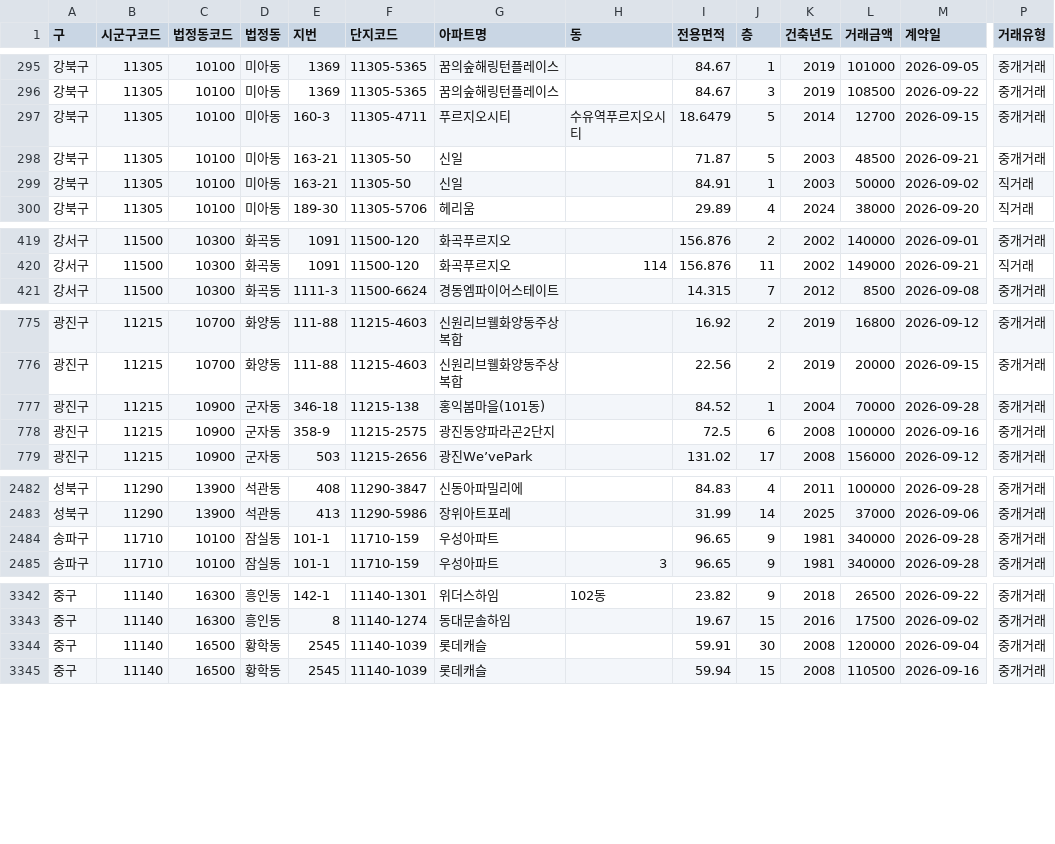
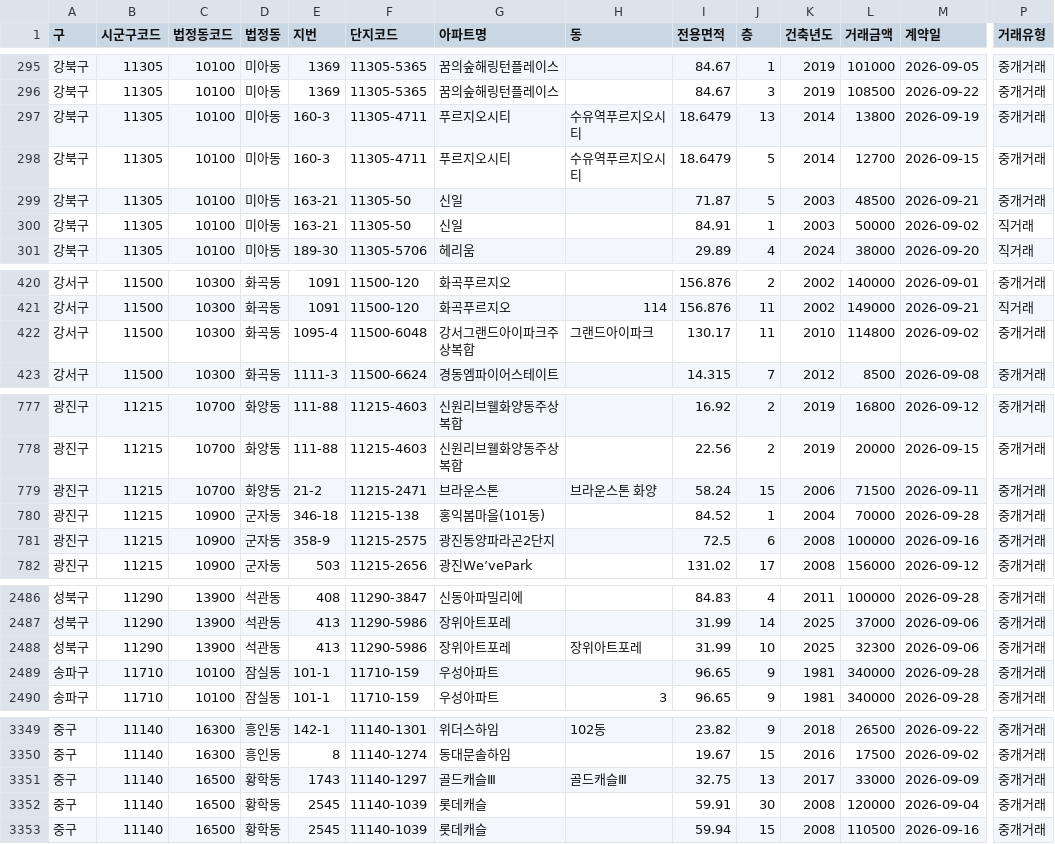
Before and after one commit to mookyol/seoul-apt, a CSV file: data/trades/202609.csv, drawn as a sheet; only a part is shown, gaps mark what is left out; rows hold the shown columns only; the diff covers the shown part only; the diff names each change by its address in the sheet, - before the commit and + after, or states it on an @@ line.

```diff
--- a/data/trades/202609.csv
+++ b/data/trades/202609.csv
+row 297: 강북구 | 11305 | 10100 | 미아동 | 160-3 | 11305-4711 | 푸르지오시티 | 수유역푸르지오시티 | 18.6479 | 13 | 2014 | 13800 | 2026-09-19 | 중개거래
+row 422: 강서구 | 11500 | 10300 | 화곡동 | 1095-4 | 11500-6048 | 강서그랜드아이파크주상복합 | 그랜드아이파크 | 130.17 | 11 | 2010 | 114800 | 2026-09-02 | 중개거래
+row 779: 광진구 | 11215 | 10700 | 화양동 | 21-2 | 11215-2471 | 브라운스톤 | 브라운스톤 화양 | 58.24 | 15 | 2006 | 71500 | 2026-09-11 | 중개거래
+row 2488: 성북구 | 11290 | 13900 | 석관동 | 413 | 11290-5986 | 장위아트포레 | 장위아트포레 | 31.99 | 10 | 2025 | 32300 | 2026-09-06 | 중개거래
+row 3351: 중구 | 11140 | 16500 | 황학동 | 1743 | 11140-1297 | 골드캐슬Ⅲ | 골드캐슬Ⅲ | 32.75 | 13 | 2017 | 33000 | 2026-09-09 | 중개거래
```
Also changed, not shown: 3 added rows and 2 edited cells elsewhere in this file, data/trades/202611.csv, 5 other files.
